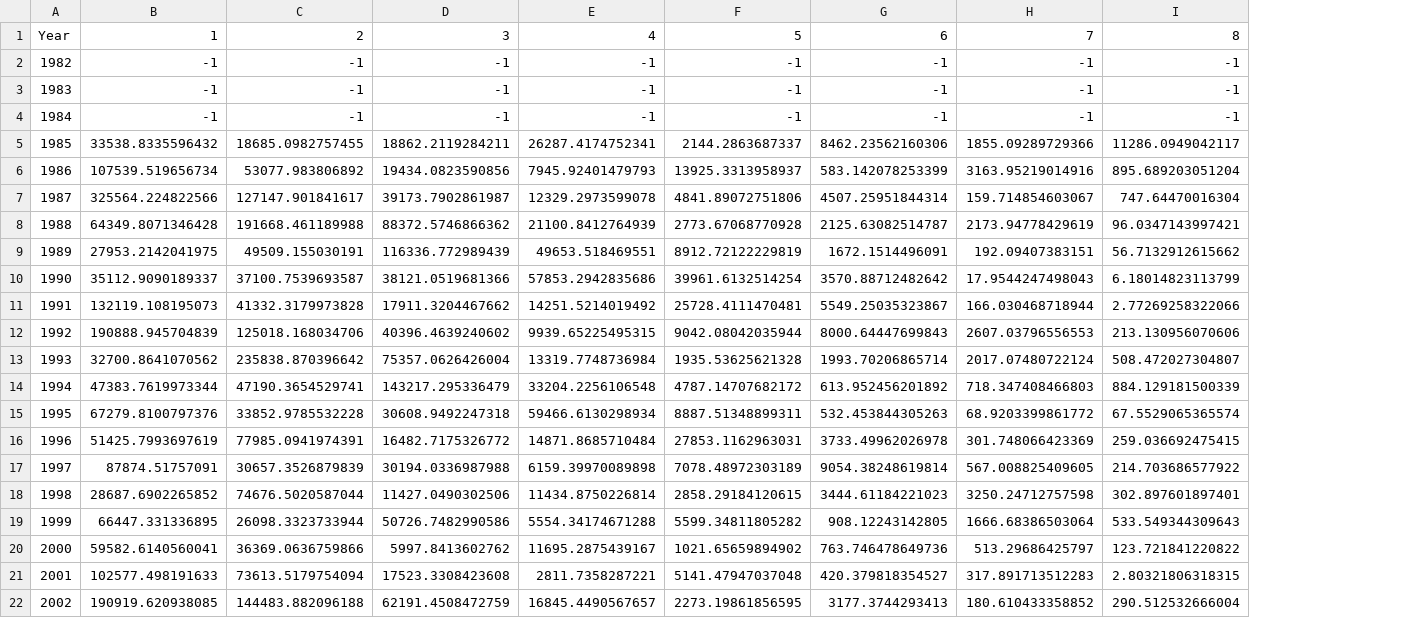
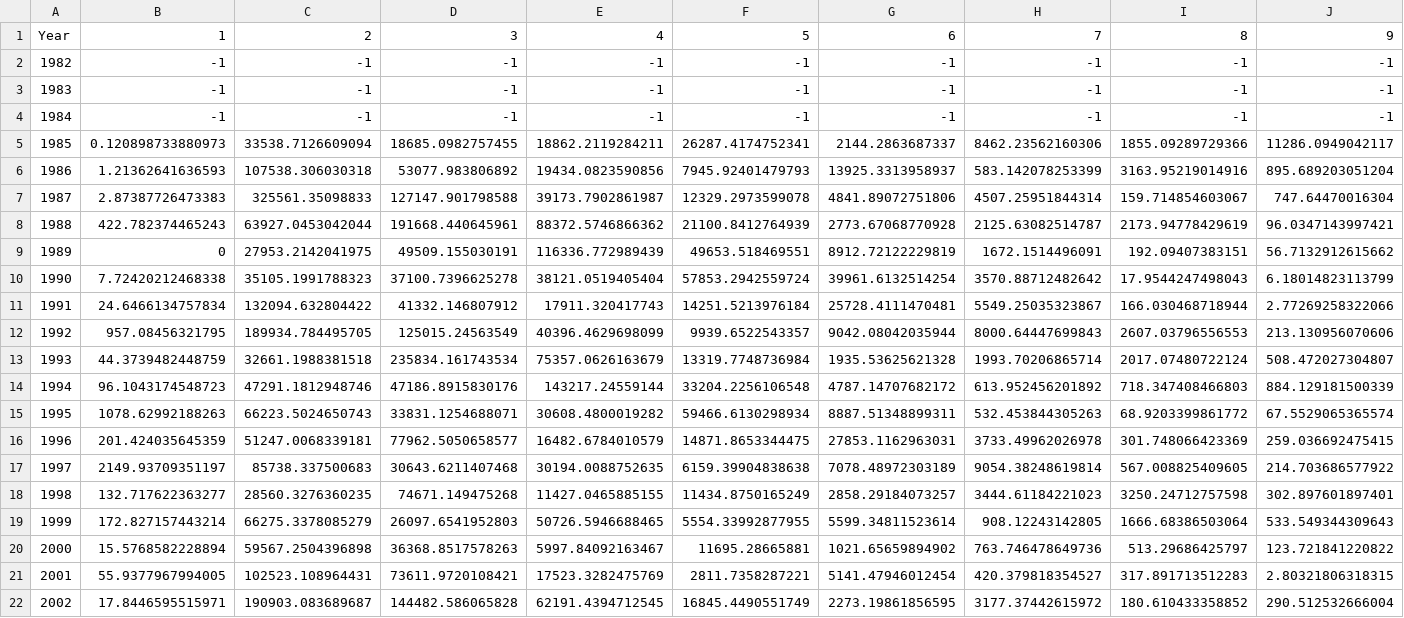
Before and after one commit to fishvice/SAM-models, a CSV file: 2 - Haddock/2017/smb_n.csv, drawn as a sheet; only a part is shown; removed rows and columns are numbered as before the commit, all else as after; the diff covers the shown part only; the diff names each change by its address in the sheet, - before the commit and + after, or states it on an @@ line.

```diff
--- a/2 - Haddock/2017/smb_n.csv
+++ b/2 - Haddock/2017/smb_n.csv
-column B, rows 1-22: 1 | -1 | -1 | -1 | 33538.8335596432 | 107539.519656734 | 325564.224822566 | 64349.8071346428 | 27953.2142041975 | 35112.9090189337 | 132119.108195073 | 190888.945704839 | 32700.8641070562 | 47383.7619973344 | 67279.8100797376 | 51425.7993697619 | 87874.51757091 | 28687.6902265852 | 66447.331336895 | 59582.6140560041 | 102577.498191633 | 190919.620938085
-column C, rows 1-22: 2 | -1 | -1 | -1 | 18685.0982757455 | 53077.983806892 | 127147.901841617 | 191668.461189988 | 49509.155030191 | 37100.7539693587 | 41332.3179973828 | 125018.168034706 | 235838.870396642 | 47190.3654529741 | 33852.9785532228 | 77985.0941974391 | 30657.3526879839 | 74676.5020587044 | 26098.3323733944 | 36369.0636759866 | 73613.5179754094 | 144483.882096188
-column D, rows 1-22: 3 | -1 | -1 | -1 | 18862.2119284211 | 19434.0823590856 | 39173.7902861987 | 88372.5746866362 | 116336.772989439 | 38121.0519681366 | 17911.3204467662 | 40396.4639240602 | 75357.0626426004 | 143217.295336479 | 30608.9492247318 | 16482.7175326772 | 30194.0336987988 | 11427.0490302506 | 50726.7482990586 | 5997.8413602762 | 17523.3308423608 | 62191.4508472759
+column B, rows 1-22: 1 | -1 | -1 | -1 | 0.120898733880973 | 1.21362641636593 | 2.87387726473383 | 422.782374465243 | 0 | 7.72420212468338 | 24.6466134757834 | 957.08456321795 | 44.3739482448759 | 96.1043174548723 | 1078.62992188263 | 201.424035645359 | 2149.93709351197 | 132.717622363277 | 172.827157443214 | 15.5768582228894 | 55.9377967994005 | 17.8446595515971
+column C, rows 1-22: 2 | -1 | -1 | -1 | 33538.7126609094 | 107538.306030318 | 325561.35098833 | 63927.0453042044 | 27953.2142041975 | 35105.1991788323 | 132094.632804422 | 189934.784495705 | 32661.1988381518 | 47291.1812948746 | 66223.5024650743 | 51247.0068339181 | 85738.337500683 | 28560.3276360235 | 66275.3378085279 | 59567.2504396898 | 102523.108964431 | 190903.083689687
+column D, rows 1-22: 3 | -1 | -1 | -1 | 18685.0982757455 | 53077.983806892 | 127147.901798588 | 191668.440645961 | 49509.155030191 | 37100.7396625278 | 41332.146807912 | 125015.24563549 | 235834.161743534 | 47186.8915830176 | 33831.1254688071 | 77962.5050658577 | 30643.6211407468 | 74671.149475268 | 26097.6541952803 | 36368.8517578263 | 73611.9720108421 | 144482.586065828
+column E, rows 1-22: 4 | -1 | -1 | -1 | 18862.2119284211 | 19434.0823590856 | 39173.7902861987 | 88372.5746866362 | 116336.772989439 | 38121.0519405404 | 17911.320417743 | 40396.4629698099 | 75357.0626163679 | 143217.24559144 | 30608.4800019282 | 16482.6784010579 | 30194.0088752635 | 11427.0465885155 | 50726.5946688465 | 5997.84092163467 | 17523.3282475769 | 62191.4394712545
-F1: 4
+F1: 5
-G1: 5
+G1: 6
-H1: 6
+H1: 7
-I1: 7
+I1: 8
-J1: 8
+J1: 9
-F10: 57853.2942835686
+F10: 57853.2942559724
-F11: 14251.5214019492
+F11: 14251.5213976184
-F12: 9939.65225495315
+F12: 9939.6522543357
-F16: 14871.8685710484
+F16: 14871.8653344475
-F17: 6159.39970089898
+F17: 6159.39904838638
-F18: 11434.8750226814
+F18: 11434.8750165249
-G18: 2858.29184120615
+G18: 2858.29184073257
-F19: 5554.34174671288
+F19: 5554.33992877955
-G19: 5599.34811805282
+G19: 5599.34811523614
-F20: 11695.2875439167
+F20: 11695.28665881
-G21: 5141.47947037048
+G21: 5141.47946012454
-F22: 16845.4490567657
+F22: 16845.4490551749
-H22: 3177.3744293413
+H22: 3177.37442615972
```
Also changed, not shown: 39 edited cells elsewhere in this file, 2 - Haddock/2017/catch_weights.csv, 2 - Haddock/2017/smb_b.csv, 17 other files.
